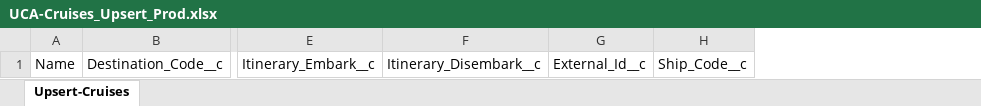
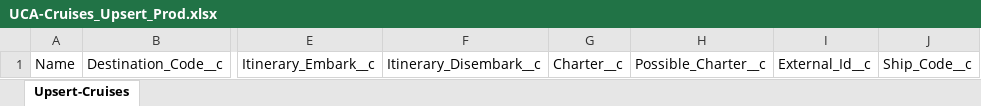
Before and after one commit to Uncruise/Salesforce-Importer, an Excel workbook: Clients/UCA/UCA-Cruises_Upsert_Prod.xlsx, sheet Upsert-Cruises, drawn as a sheet; only a part is shown, gaps mark what is left out; values as stored, in another font and other column widths than the file's, no borders; table styles not drawn; the diff names each change by its address in the sheet, - before the commit and + after, or states it on an @@ line.

Commit message:
add new values for cruise

```diff
--- a/Clients/UCA/UCA-Cruises_Upsert_Prod.xlsx (sheet Upsert-Cruises)
+++ b/Clients/UCA/UCA-Cruises_Upsert_Prod.xlsx (sheet Upsert-Cruises)
+column G, row 1: Charter__c
+column H, row 1: Possible_Charter__c
```
Also changed, not shown: 1 other file.
